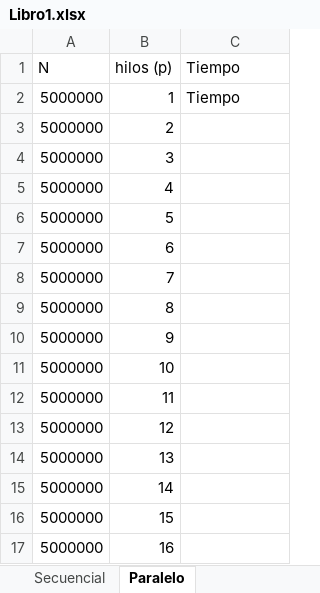
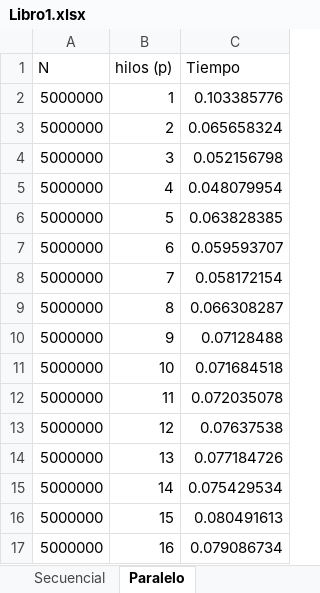
Before and after one commit to Zalcom53/Procesos-paralelos-y-distribuidos, an Excel workbook: criba de eratóstenes/Libro1.xlsx, sheet Paralelo, drawn as a sheet; values as stored, in another font and other column widths than the file's, no borders; charts and pictures not drawn; the diff names each change by its address in the sheet, - before the commit and + after, or states it on an @@ line.

```diff
--- a/criba de eratóstenes/Libro1.xlsx (sheet Paralelo)
+++ b/criba de eratóstenes/Libro1.xlsx (sheet Paralelo)
-C2 (Tiempo): Tiempo
+C2 (Tiempo): 0.103385776
-C3 (Tiempo): (empty)
+C3 (Tiempo): 0.065658324
-C4 (Tiempo): (empty)
+C4 (Tiempo): 0.052156798
-C5 (Tiempo): (empty)
+C5 (Tiempo): 0.048079954
-C6 (Tiempo): (empty)
+C6 (Tiempo): 0.063828385
-C7 (Tiempo): (empty)
+C7 (Tiempo): 0.059593707
-C8 (Tiempo): (empty)
+C8 (Tiempo): 0.058172154
-C9 (Tiempo): (empty)
+C9 (Tiempo): 0.066308287
-C10 (Tiempo): (empty)
+C10 (Tiempo): 0.07128488
-C11 (Tiempo): (empty)
+C11 (Tiempo): 0.071684518
-C12 (Tiempo): (empty)
+C12 (Tiempo): 0.072035078
-C13 (Tiempo): (empty)
+C13 (Tiempo): 0.07637538
-C14 (Tiempo): (empty)
+C14 (Tiempo): 0.077184726
-C15 (Tiempo): (empty)
+C15 (Tiempo): 0.075429534
-C16 (Tiempo): (empty)
+C16 (Tiempo): 0.080491613
-C17 (Tiempo): (empty)
+C17 (Tiempo): 0.079086734
```
Also changed, not shown: charts or pictures, 6 other files.
